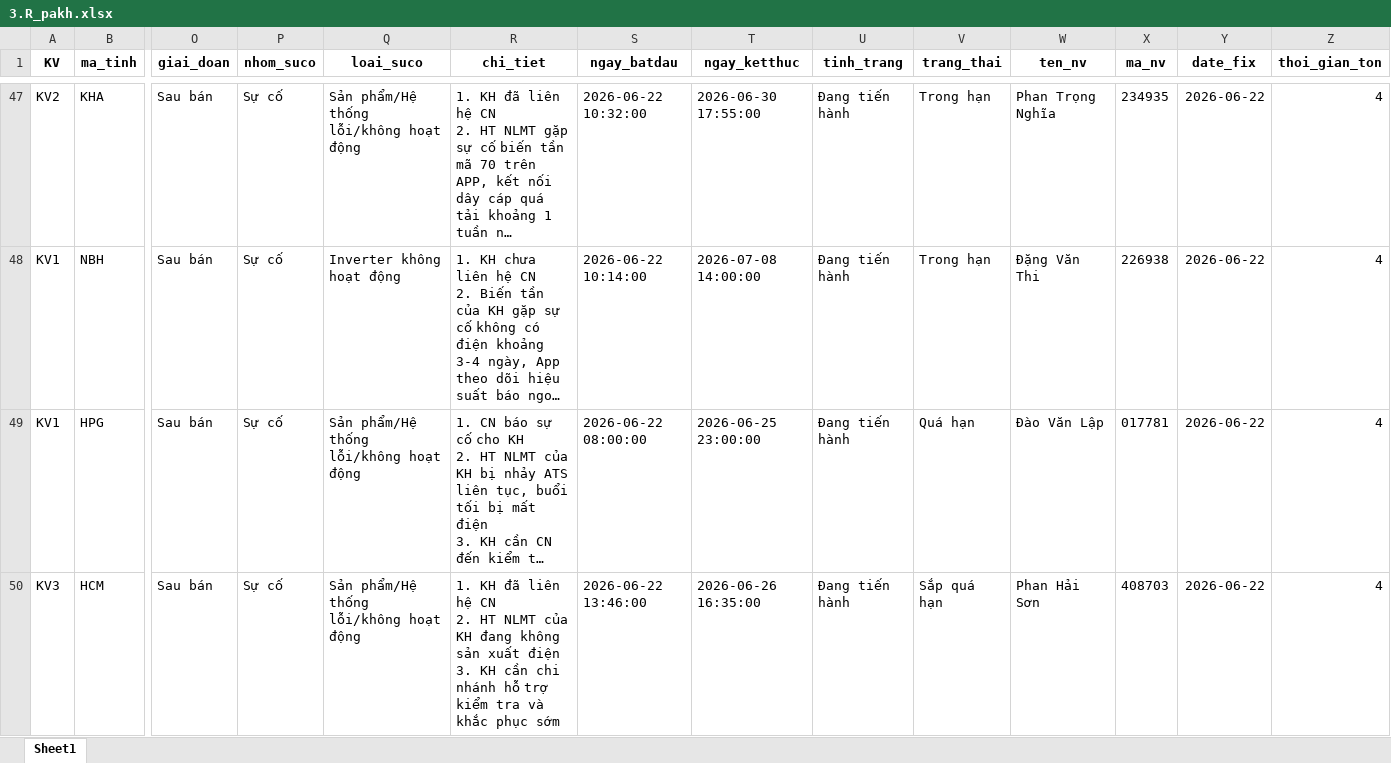
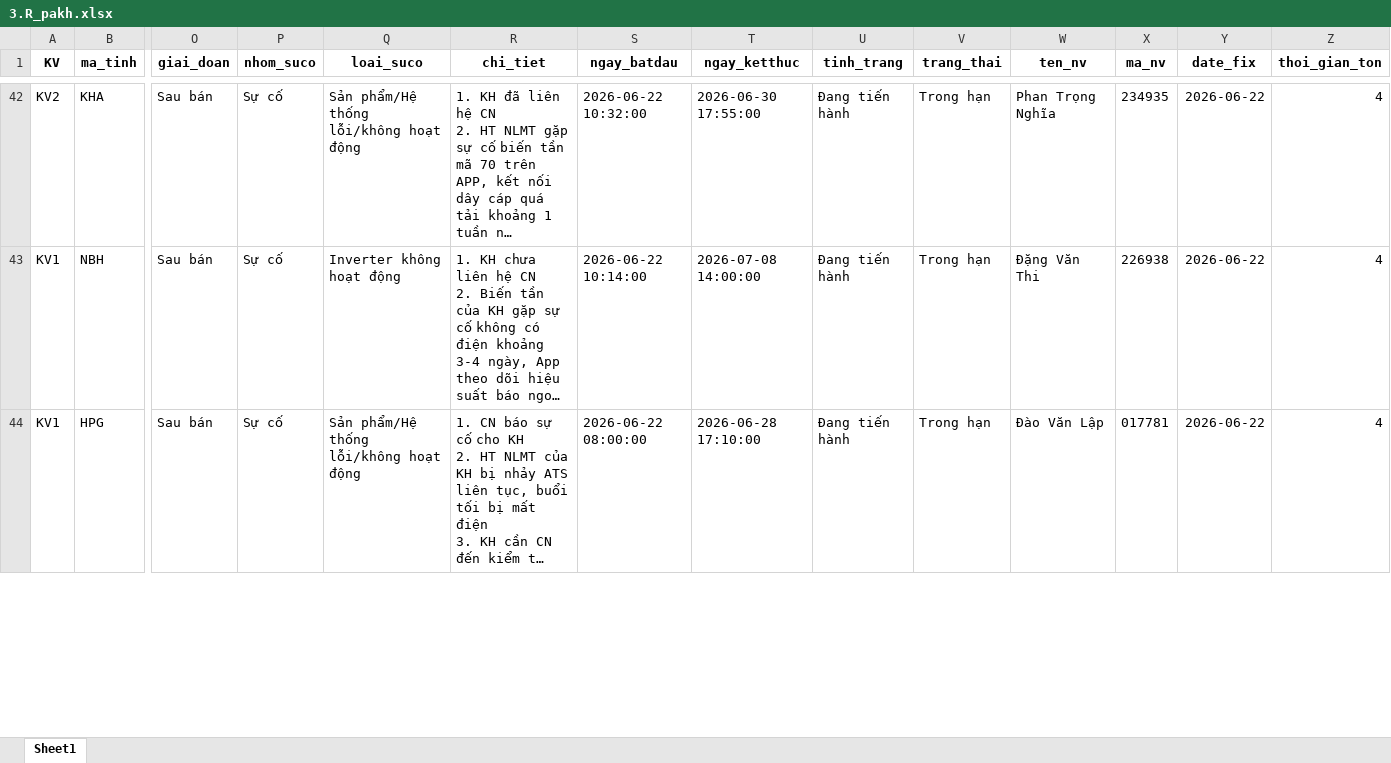
Before and after one commit to Nhunggg1612/dashboard-PAKH, an Excel workbook: data/3.R_pakh.xlsx, sheet Sheet1, drawn as a sheet; only a part is shown, gaps mark what is left out; long unchanged cells end in …; values as stored, in another font and other column widths than the file's, no borders; removed rows and columns are numbered as before the commit, all else as after; rows hold the shown columns only; ↵ is a line break in a cell; the diff covers the shown part only; the diff names each change by its address in the sheet, - before the commit and + after, or states it on an @@ line.

```diff
--- a/data/3.R_pakh.xlsx (sheet Sheet1)
+++ b/data/3.R_pakh.xlsx (sheet Sheet1)
-T44 (ngay_ketthuc): 2026-06-25 23:00:00
+T44 (ngay_ketthuc): 2026-06-28 17:10:00
-V44 (trang_thai): Quá hạn
+V44 (trang_thai): Trong hạn
-row 50: KV3 | HCM | Sau bán | Sự cố | Sản phẩm/Hệ thống lỗi/không hoạt động | 1. KH đã liên hệ CN ↵ 2. HT NLMT của KH đang không sản xuất điện ↵ 3. KH cần chi nhánh hỗ trợ kiểm tra và khắc phục sớm | 2026-06-22 13:46:00 | 2026-06-26 16:35:00 | Đang tiến hành | Sắp quá hạn | Phan Hải Sơn | 408703 | 2026-06-22 | 4
```
Also changed, not shown: 8 added rows, 15 removed rows and 68 edited cells elsewhere in this sheet, data/5.R_pakh_hoan_thanh.xlsx, 8 other files.
